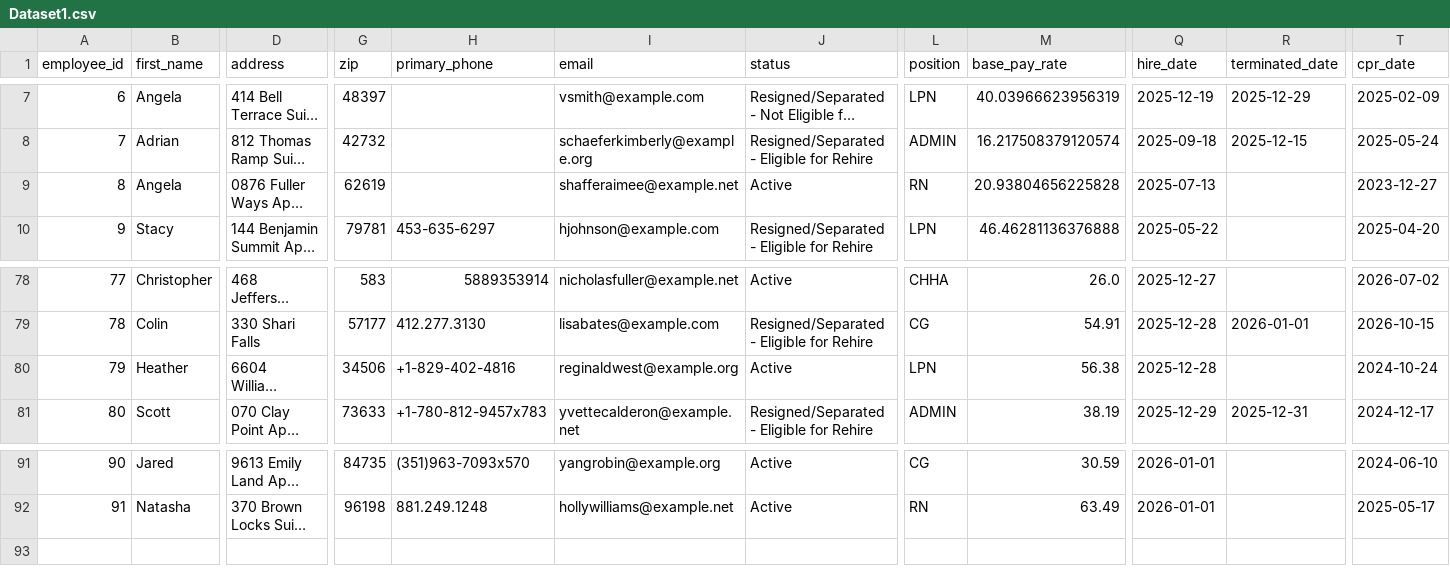
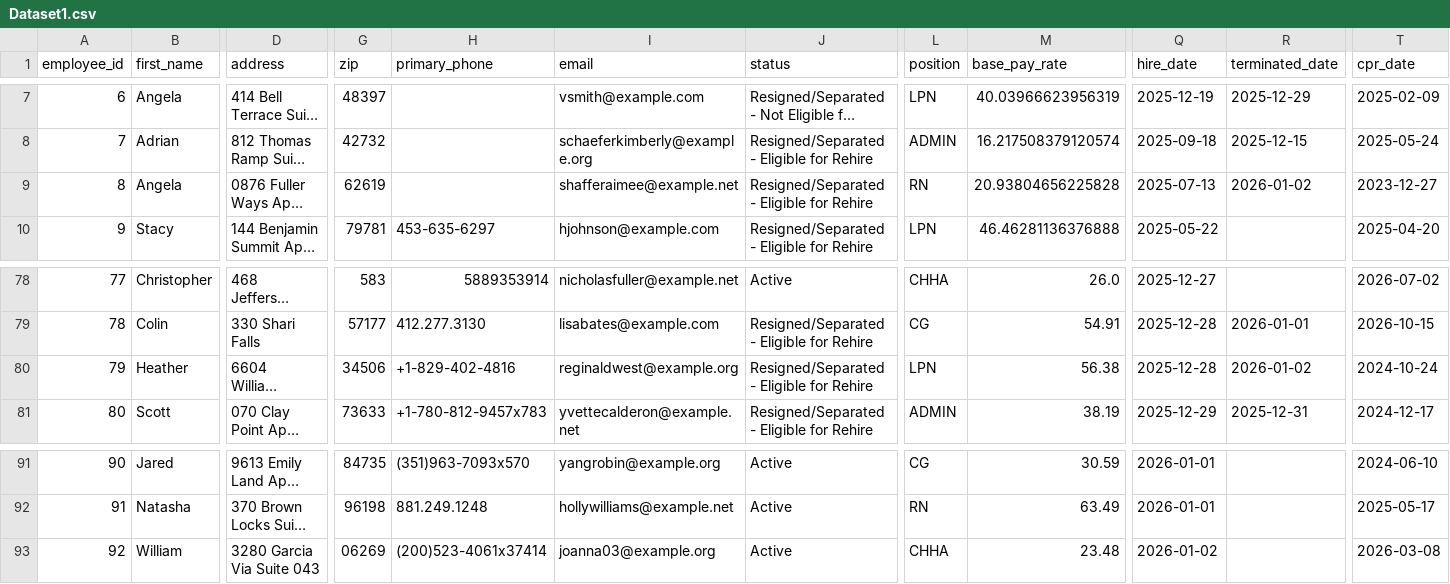
Before and after one commit to UzairNaumanTayyab/Work_Opportunity_Tax_Credit, a CSV file: Datasets/Dataset1.csv, drawn as a sheet; only a part is shown, gaps mark what is left out; long unchanged cells end in …; rows hold the shown columns only; the diff names each change by its address in the sheet, - before the commit and + after, or states it on an @@ line.

Commit message:
Automated HR update: Fri Jan  2 06:18:46 UTC 2026

```diff
--- a/Datasets/Dataset1.csv
+++ b/Datasets/Dataset1.csv
-J9 (status): Active
+J9 (status): Resigned/Separated - Eligible for Rehire
-R9 (terminated_date): (empty)
+R9 (terminated_date): 2026-01-02
-J80 (status): Active
+J80 (status): Resigned/Separated - Eligible for Rehire
-R80 (terminated_date): (empty)
+R80 (terminated_date): 2026-01-02
+row 93: 92 | William | 3280 Garcia Via Suite 043 | 06269 | (200)523-4061x37414 | joanna03@example.org | Active | CHHA | 23.48 | 2026-01-02 |  | 2026-03-08
```
